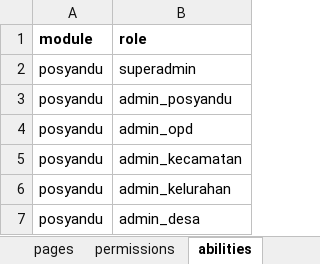
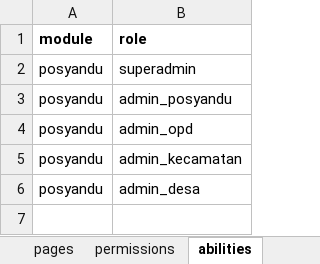
Before and after one commit to siruhay/mod-posyandu, an Excel workbook: database/masters/base-seeder.xlsx, sheet abilities, drawn as a sheet; values as stored, in another font and other column widths than the file's, no borders; the diff names each change by its address in the sheet, - before the commit and + after, or states it on an @@ line.

Commit message:
update

```diff
--- a/database/masters/base-seeder.xlsx (sheet abilities)
+++ b/database/masters/base-seeder.xlsx (sheet abilities)
-row 6: posyandu | admin_kelurahan
```
